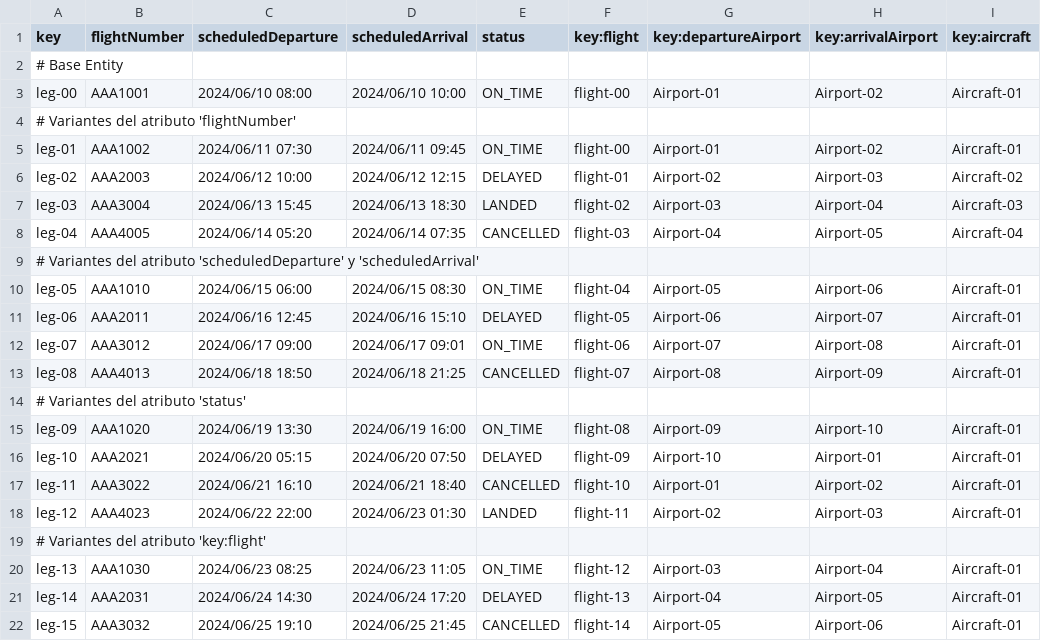
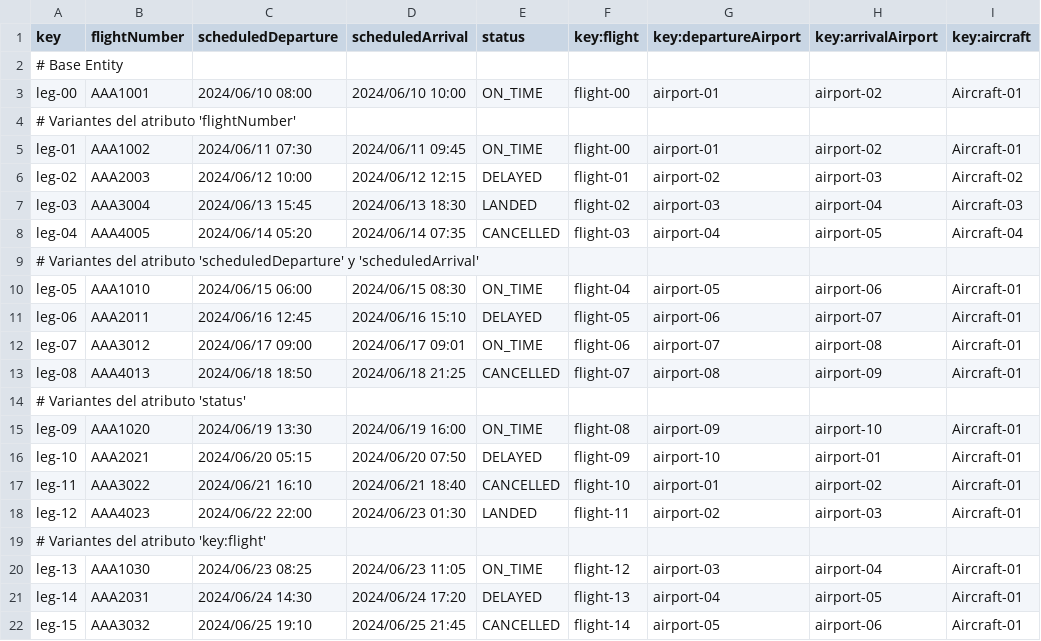
Before and after one commit to virmesper/Acme-ANS-C3, a CSV file: src/main/resources/WEB-INF/data/sample/leg.csv, drawn as a sheet; only a part is shown; the diff covers the shown part only.

```diff
--- a/src/main/resources/WEB-INF/data/sample/leg.csv
+++ b/src/main/resources/WEB-INF/data/sample/leg.csv
@@ -2,21 +2,21 @@ key,flightNumber,scheduledDeparture,scheduledArrival,status,key:flight,key:depar
 # Base Entity
-leg-00,AAA1001,2024/06/10 08:00,2024/06/10 10:00,ON_TIME,flight-00,Airport-01,Airport-02,Aircraft-01
+leg-00,AAA1001,2024/06/10 08:00,2024/06/10 10:00,ON_TIME,flight-00,airport-01,airport-02,Aircraft-01
 # Variantes del atributo 'flightNumber'
-leg-01,AAA1002,2024/06/11 07:30,2024/06/11 09:45,ON_TIME,flight-00,Airport-01,Airport-02,Aircraft-01
-leg-02,AAA2003,2024/06/12 10:00,2024/06/12 12:15,DELAYED,flight-01,Airport-02,Airport-03,Aircraft-02
-leg-03,AAA3004,2024/06/13 15:45,2024/06/13 18:30,LANDED,flight-02,Airport-03,Airport-04,Aircraft-03
-leg-04,AAA4005,2024/06/14 05:20,2024/06/14 07:35,CANCELLED,flight-03,Airport-04,Airport-05,Aircraft-04
+leg-01,AAA1002,2024/06/11 07:30,2024/06/11 09:45,ON_TIME,flight-00,airport-01,airport-02,Aircraft-01
+leg-02,AAA2003,2024/06/12 10:00,2024/06/12 12:15,DELAYED,flight-01,airport-02,airport-03,Aircraft-02
+leg-03,AAA3004,2024/06/13 15:45,2024/06/13 18:30,LANDED,flight-02,airport-03,airport-04,Aircraft-03
+leg-04,AAA4005,2024/06/14 05:20,2024/06/14 07:35,CANCELLED,flight-03,airport-04,airport-05,Aircraft-04
 # Variantes del atributo 'scheduledDeparture' y 'scheduledArrival'
-leg-05,AAA1010,2024/06/15 06:00,2024/06/15 08:30,ON_TIME,flight-04,Airport-05,Airport-06,Aircraft-01
-leg-06,AAA2011,2024/06/16 12:45,2024/06/16 15:10,DELAYED,flight-05,Airport-06,Airport-07,Aircraft-01
-leg-07,AAA3012,2024/06/17 09:00,2024/06/17 09:01,ON_TIME,flight-06,Airport-07,Airport-08,Aircraft-01
-leg-08,AAA4013,2024/06/18 18:50,2024/06/18 21:25,CANCELLED,flight-07,Airport-08,Airport-09,Aircraft-01
+leg-05,AAA1010,2024/06/15 06:00,2024/06/15 08:30,ON_TIME,flight-04,airport-05,airport-06,Aircraft-01
+leg-06,AAA2011,2024/06/16 12:45,2024/06/16 15:10,DELAYED,flight-05,airport-06,airport-07,Aircraft-01
+leg-07,AAA3012,2024/06/17 09:00,2024/06/17 09:01,ON_TIME,flight-06,airport-07,airport-08,Aircraft-01
+leg-08,AAA4013,2024/06/18 18:50,2024/06/18 21:25,CANCELLED,flight-07,airport-08,airport-09,Aircraft-01
 # Variantes del atributo 'status'
-leg-09,AAA1020,2024/06/19 13:30,2024/06/19 16:00,ON_TIME,flight-08,Airport-09,Airport-10,Aircraft-01
-leg-10,AAA2021,2024/06/20 05:15,2024/06/20 07:50,DELAYED,flight-09,Airport-10,Airport-01,Aircraft-01
-leg-11,AAA3022,2024/06/21 16:10,2024/06/21 18:40,CANCELLED,flight-10,Airport-01,Airport-02,Aircraft-01
-leg-12,AAA4023,2024/06/22 22:00,2024/06/23 01:30,LANDED,flight-11,Airport-02,Airport-03,Aircraft-01
+leg-09,AAA1020,2024/06/19 13:30,2024/06/19 16:00,ON_TIME,flight-08,airport-09,airport-10,Aircraft-01
+leg-10,AAA2021,2024/06/20 05:15,2024/06/20 07:50,DELAYED,flight-09,airport-10,airport-01,Aircraft-01
+leg-11,AAA3022,2024/06/21 16:10,2024/06/21 18:40,CANCELLED,flight-10,airport-01,airport-02,Aircraft-01
+leg-12,AAA4023,2024/06/22 22:00,2024/06/23 01:30,LANDED,flight-11,airport-02,airport-03,Aircraft-01
 # Variantes del atributo 'key:flight'
-leg-13,AAA1030,2024/06/23 08:25,2024/06/23 11:05,ON_TIME,flight-12,Airport-03,Airport-04,Aircraft-01
-leg-14,AAA2031,2024/06/24 14:30,2024/06/24 17:20,DELAYED,flight-13,Airport-04,Airport-05,Aircraft-01
-leg-15,AAA3032,2024/06/25 19:10,2024/06/25 21:45,CANCELLED,flight-14,Airport-05,Airport-06,Aircraft-01
+leg-13,AAA1030,2024/06/23 08:25,2024/06/23 11:05,ON_TIME,flight-12,airport-03,airport-04,Aircraft-01
+leg-14,AAA2031,2024/06/24 14:30,2024/06/24 17:20,DELAYED,flight-13,airport-04,airport-05,Aircraft-01
+leg-15,AAA3032,2024/06/25 19:10,2024/06/25 21:45,CANCELLED,flight-14,airport-05,airport-06,Aircraft-01
```
Also changed, not shown: 10 edited cells elsewhere in this file, src/main/resources/WEB-INF/data/sample/BookingRecord.csv, src/main/resources/WEB-INF/data/sample/airline.csv, 5 other files.
